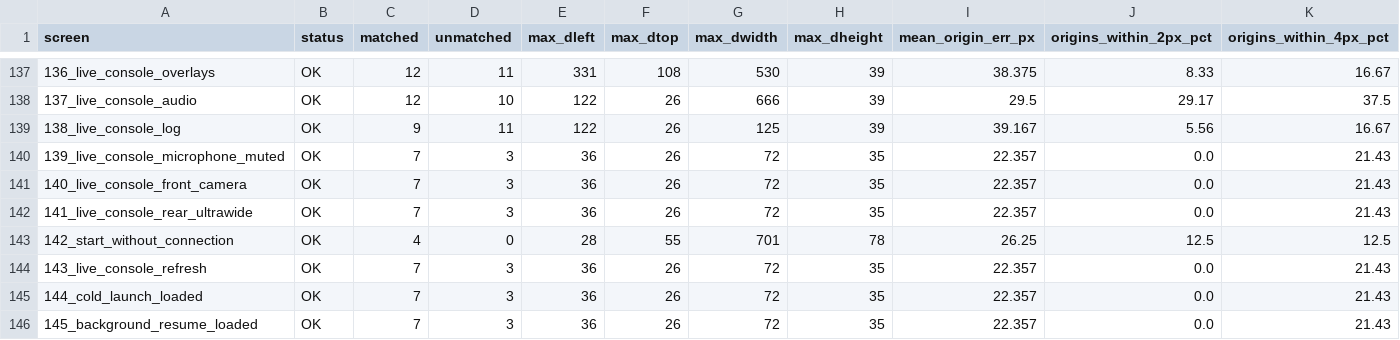
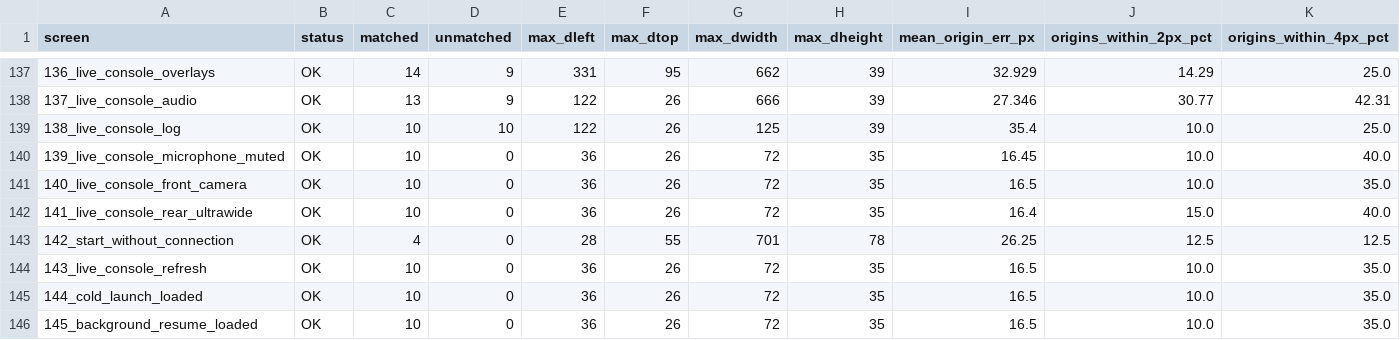
Before and after one commit to SysAdminDoc/IRL_Streamer, a CSV file: replica-app/validation/reports/geometry-summary.csv, drawn as a sheet; only a part is shown, gaps mark what is left out; the diff covers the shown part only.

```diff
--- a/replica-app/validation/reports/geometry-summary.csv
+++ b/replica-app/validation/reports/geometry-summary.csv
@@ -137,10 +137,10 @@ screen,status,matched,unmatched,max_dleft,max_dtop,max_dwidth,max_dheight,mean_o
-136_live_console_overlays,OK,12,11,331,108,530,39,38.375,8.33,16.67
-137_live_console_audio,OK,12,10,122,26,666,39,29.5,29.17,37.5
-138_live_console_log,OK,9,11,122,26,125,39,39.167,5.56,16.67
-139_live_console_microphone_muted,OK,7,3,36,26,72,35,22.357,0.0,21.43
-140_live_console_front_camera,OK,7,3,36,26,72,35,22.357,0.0,21.43
-141_live_console_rear_ultrawide,OK,7,3,36,26,72,35,22.357,0.0,21.43
+136_live_console_overlays,OK,14,9,331,95,662,39,32.929,14.29,25.0
+137_live_console_audio,OK,13,9,122,26,666,39,27.346,30.77,42.31
+138_live_console_log,OK,10,10,122,26,125,39,35.4,10.0,25.0
+139_live_console_microphone_muted,OK,10,0,36,26,72,35,16.45,10.0,40.0
+140_live_console_front_camera,OK,10,0,36,26,72,35,16.5,10.0,35.0
+141_live_console_rear_ultrawide,OK,10,0,36,26,72,35,16.4,15.0,40.0
 142_start_without_connection,OK,4,0,28,55,701,78,26.25,12.5,12.5
-143_live_console_refresh,OK,7,3,36,26,72,35,22.357,0.0,21.43
-144_cold_launch_loaded,OK,7,3,36,26,72,35,22.357,0.0,21.43
-145_background_resume_loaded,OK,7,3,36,26,72,35,22.357,0.0,21.43
+143_live_console_refresh,OK,10,0,36,26,72,35,16.5,10.0,35.0
+144_cold_launch_loaded,OK,10,0,36,26,72,35,16.5,10.0,35.0
+145_background_resume_loaded,OK,10,0,36,26,72,35,16.5,10.0,35.0
```
Also changed, not shown: 67 edited cells elsewhere in this file, replica-app/docs/audit-traceability-matrix.csv, replica-app/docs/implementation-status.csv, 50 other files.
